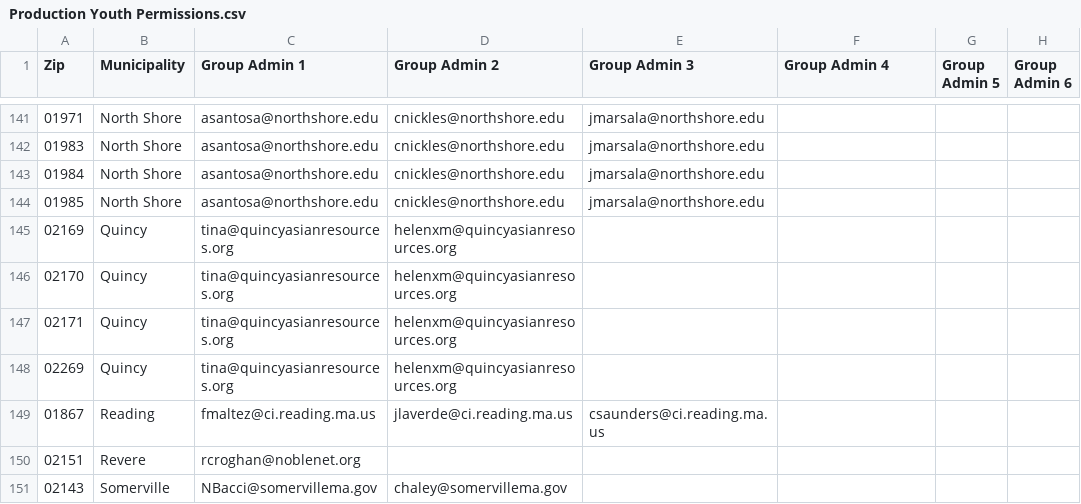
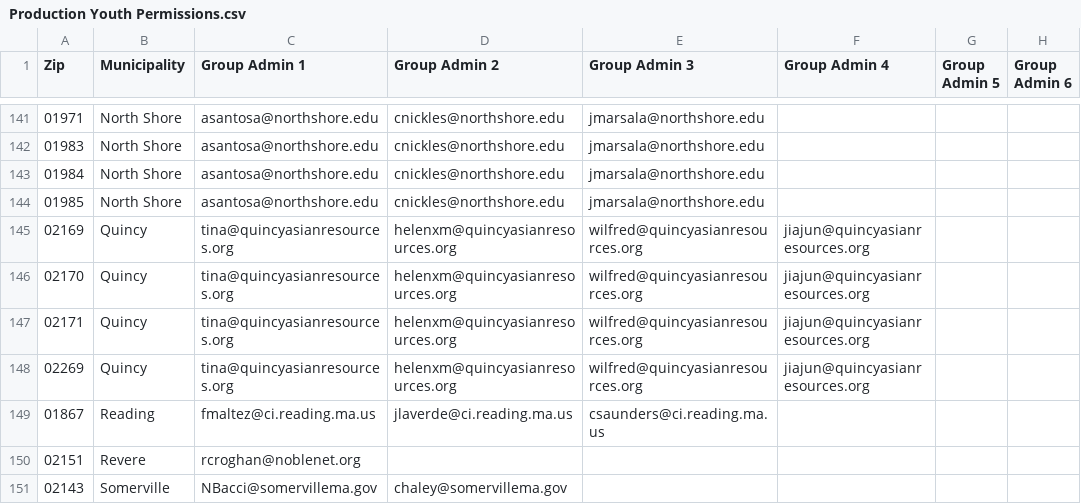
Before and after one commit to mbta/reduced_fares, a CSV file: data_sources/Production Youth Permissions.csv, drawn as a sheet; only a part is shown, gaps mark what is left out; the diff names each change by its address in the sheet, - before the commit and + after, or states it on an @@ line.

Commit message:
Chore: Add Quincy Admin to YP Prod data source

```diff
--- a/data_sources/Production Youth Permissions.csv
+++ b/data_sources/Production Youth Permissions.csv
-E145:E148 (Group Admin 3): (empty)
+E145:E148 (Group Admin 3): wilfred@quincyasianresources.org
-F145:F148 (Group Admin 4): (empty)
+F145:F148 (Group Admin 4): jiajun@quincyasianresources.org
```
